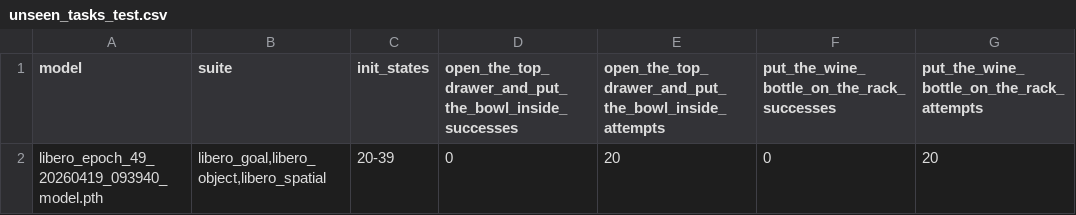
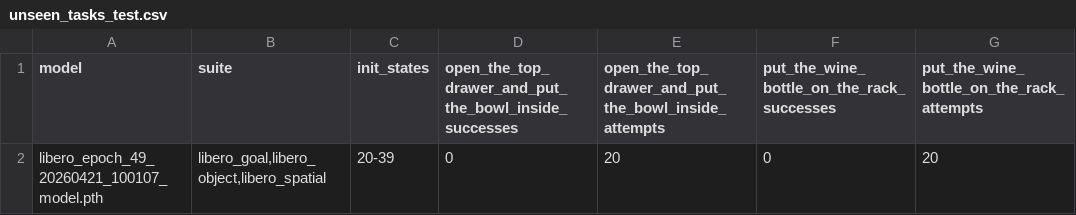
Before and after one commit to rz-collab/cs7150_diffusion_policy, a CSV file: eval_results/resnet_siglip_no_paraphrase/unseen_tasks_test.csv, drawn as a sheet; only a part is shown; the diff names each change by its address in the sheet, - before the commit and + after, or states it on an @@ line.

```diff
--- a/eval_results/resnet_siglip_no_paraphrase/unseen_tasks_test.csv
+++ b/eval_results/resnet_siglip_no_paraphrase/unseen_tasks_test.csv
-A2 (model): libero_epoch_49_20260419_093940_model.pth
+A2 (model): libero_epoch_49_20260421_100107_model.pth
```
Also changed, not shown: eval_results/resnet_siglip_no_paraphrase/seen_tasks_test.csv, 13 other files.
